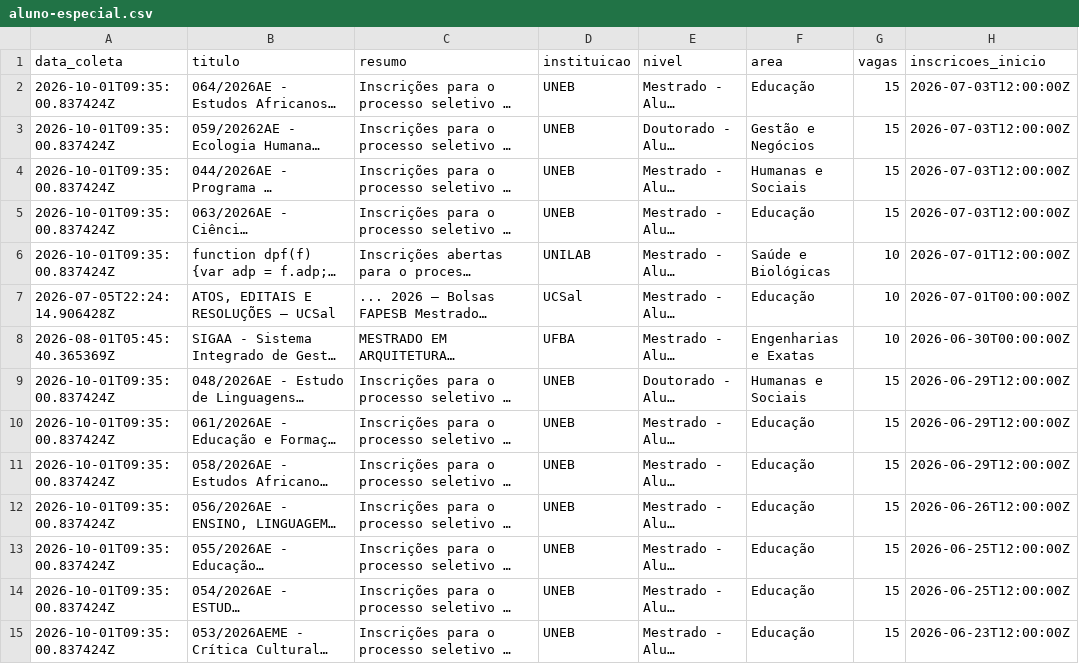
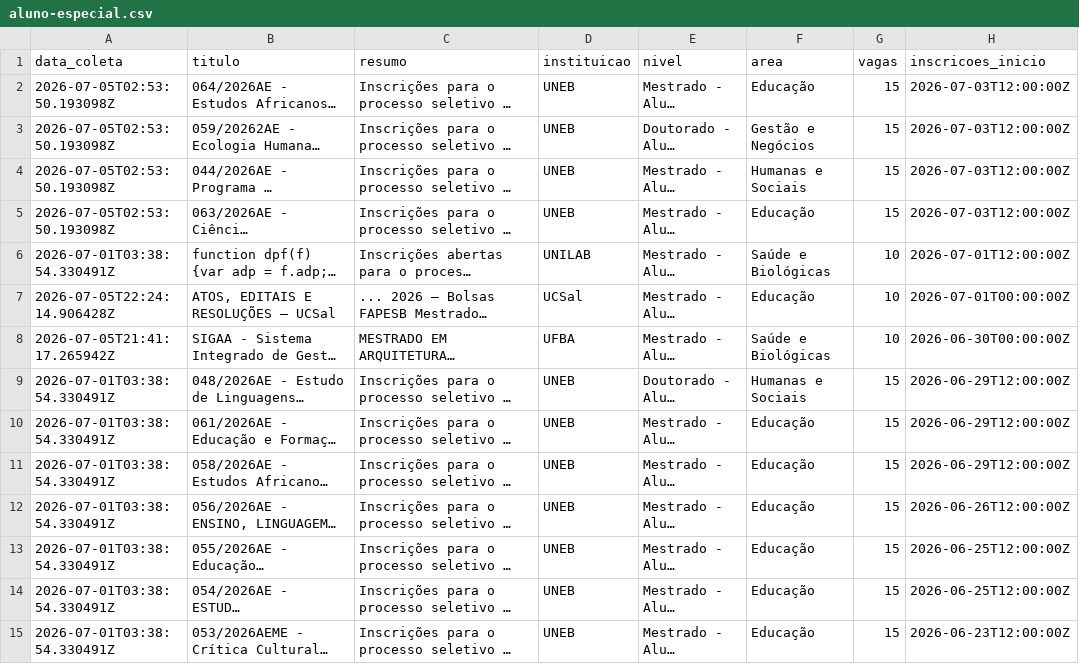
Before and after one commit to yuriluna85/pos-bahia, a CSV file: DATA/2026/aluno-especial.csv, drawn as a sheet; only a part is shown; long unchanged cells end in …; the diff covers the shown part only; the diff names each change by its address in the sheet, - before the commit and + after, or states it on an @@ line.

```diff
--- a/DATA/2026/aluno-especial.csv
+++ b/DATA/2026/aluno-especial.csv
-A2:A5 (data_coleta): 2026-10-01T09:35:00.837424Z
+A2:A5 (data_coleta): 2026-07-05T02:53:50.193098Z
-A6 (data_coleta): 2026-10-01T09:35:00.837424Z
+A6 (data_coleta): 2026-07-01T03:38:54.330491Z
-A8 (data_coleta): 2026-08-01T05:45:40.365369Z
+A8 (data_coleta): 2026-07-05T21:41:17.265942Z
-F8 (area): Engenharias e Exatas
+F8 (area): Saúde e Biológicas
-A9:A15 (data_coleta): 2026-10-01T09:35:00.837424Z
+A9:A15 (data_coleta): 2026-07-01T03:38:54.330491Z
```
Also changed, not shown: 15 edited cells elsewhere in this file, DATA/2026/11/especializacao-novembro-2026.csv, DATA/2026/doutorado.csv, 11 other files.
